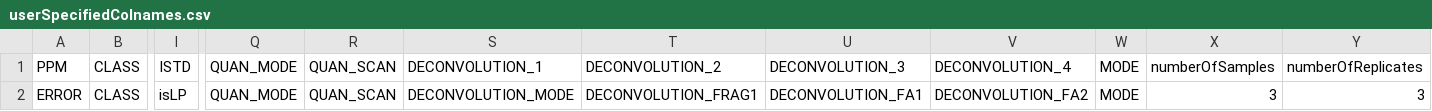
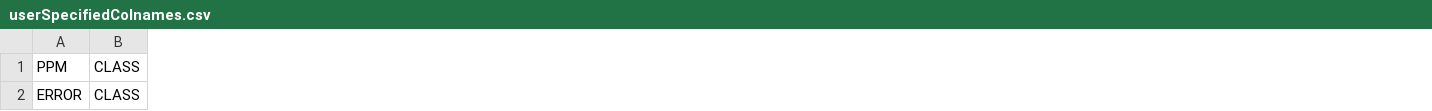
Before and after one commit to ELELAB/lipidQ, a CSV file: inst/extdata/LipidQ_DataBase/userSpecifiedColnames.csv, drawn as a sheet; only a part is shown, gaps mark what is left out; the diff names each change by its address in the sheet, - before the commit and + after, or states it on an @@ line.

```diff
--- a/inst/extdata/LipidQ_DataBase/userSpecifiedColnames.csv
+++ b/inst/extdata/LipidQ_DataBase/userSpecifiedColnames.csv
-column I, rows 1-2: ISTD | isLP
-column Q, rows 1-2: QUAN_MODE | QUAN_MODE
-column R, rows 1-2: QUAN_SCAN | QUAN_SCAN
-column S, rows 1-2: DECONVOLUTION_1 | DECONVOLUTION_MODE
-column T, rows 1-2: DECONVOLUTION_2 | DECONVOLUTION_FRAG1
-column U, rows 1-2: DECONVOLUTION_3 | DECONVOLUTION_FA1
-column V, rows 1-2: DECONVOLUTION_4 | DECONVOLUTION_FA2
-column W, rows 1-2: MODE | MODE
-column X, rows 1-2: numberOfSamples | 3
-column Y, rows 1-2: numberOfReplicates | 3
```
Also changed, not shown: 5 other files.
